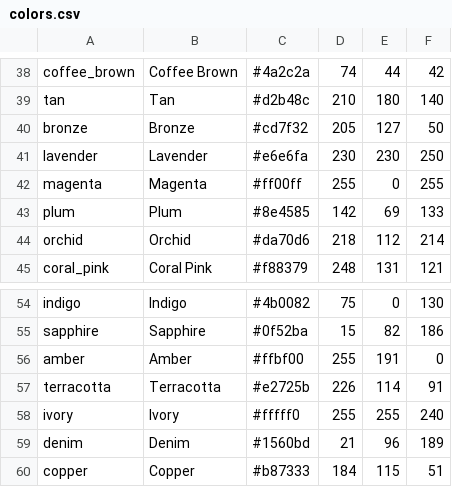
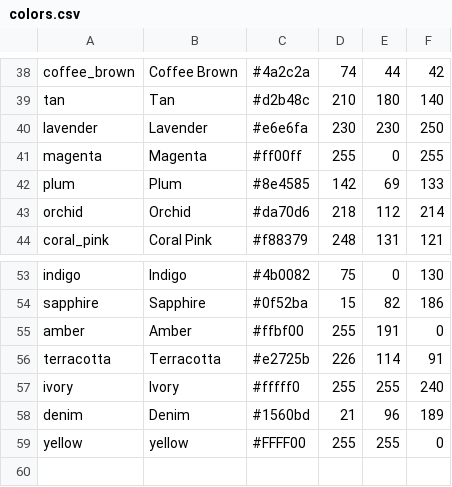
Before and after one commit to shettigaryashaswir-ops/shade-detector-app, a CSV file: colors.csv, drawn as a sheet; only a part is shown, gaps mark what is left out.

Commit message:
Update colors.csv

```diff
--- a/colors.csv
+++ b/colors.csv
@@ -39,3 +39,2 @@ coffee_brown,Coffee Brown,#4a2c2a,74,44,42
 tan,Tan,#d2b48c,210,180,140
-bronze,Bronze,#cd7f32,205,127,50
 lavender,Lavender,#e6e6fa,230,230,250
@@ -59,2 +58,2 @@ ivory,Ivory,#fffff0,255,255,240
 denim,Denim,#1560bd,21,96,189
-copper,Copper,#b87333,184,115,51
+yellow,yellow,#FFFF00,255,255,0
```
